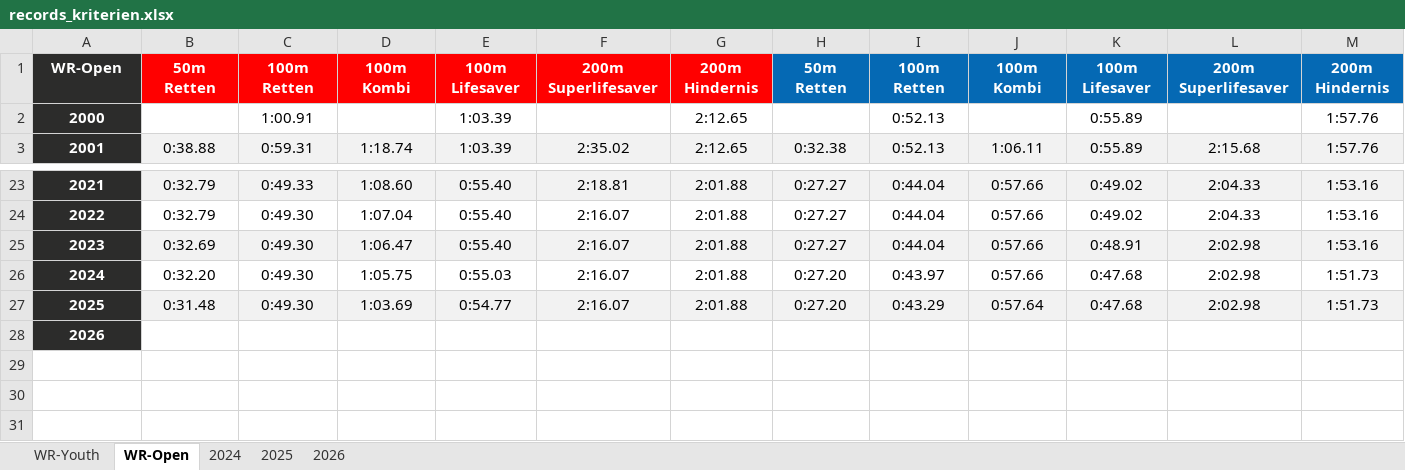
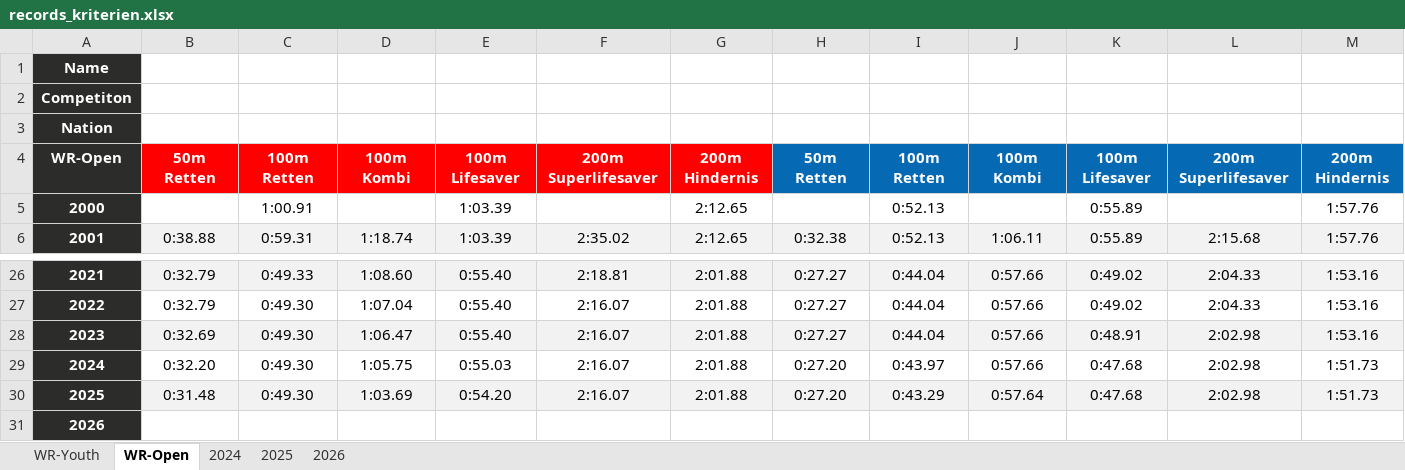
Before and after one commit to jp-gnad/Lifesaving_Baden, an Excel workbook: web2/data/records_kriterien.xlsx, sheet WR-Open, drawn as a sheet; only a part is shown, gaps mark what is left out; values as stored, in another font and other column widths than the file's, no borders; conditional formats and table styles not drawn; addresses are those after the commit; the diff names each change by its address in the sheet, - before the commit and + after, or states it on an @@ line.

```diff
--- a/web2/data/records_kriterien.xlsx (sheet WR-Open)
+++ b/web2/data/records_kriterien.xlsx (sheet WR-Open)
+row 1: Name
+row 2: Competiton
+row 3: Nation
-E30: 0:54.77
+E30: 0:54.20
```
Also changed, not shown: sheet WR-Youth, sheet 2026, formulas that keep their value, 8 other files.
